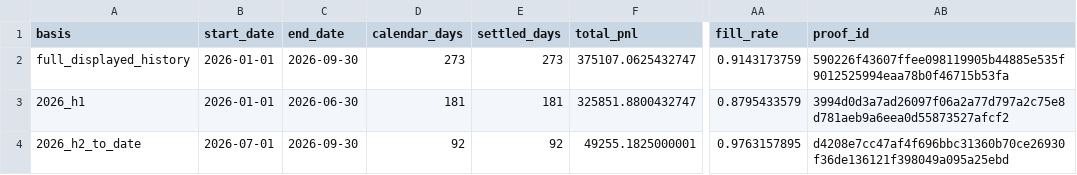
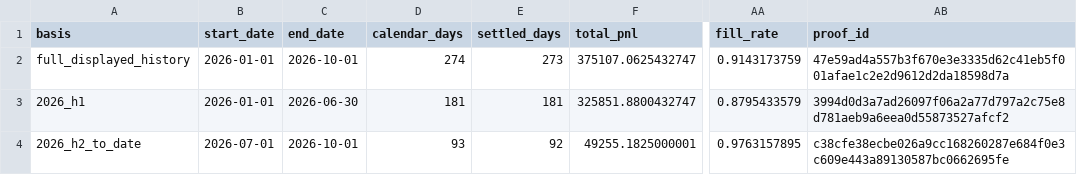
Before and after one commit to jameskim247/ptp-track-record, a CSV file: data/series-01/summary.csv, drawn as a sheet; only a part is shown, gaps mark what is left out; the diff names each change by its address in the sheet, - before the commit and + after, or states it on an @@ line.

```diff
--- a/data/series-01/summary.csv
+++ b/data/series-01/summary.csv
-C2 (end_date): 2026-09-30
+C2 (end_date): 2026-10-01
-D2 (calendar_days): 273
+D2 (calendar_days): 274
-AB2 (proof_id): 590226f43607ffee098119905b44885e535f9012525994eaa78b0f46715b53fa
+AB2 (proof_id): 47e59ad4a557b3f670e3e3335d62c41eb5f001afae1c2e2d9612d2da18598d7a
-C4 (end_date): 2026-09-30
+C4 (end_date): 2026-10-01
-D4 (calendar_days): 92
+D4 (calendar_days): 93
-AB4 (proof_id): d4208e7cc47af4f696bbc31360b70ce26930f36de136121f398049a095a25ebd
+AB4 (proof_id): c38cfe38ecbe026a9cc168260287e684f0e3c609e443a89130587bc0662695fe
```
Also changed, not shown: data/series-01/daily.csv, data/series-01/monthly.csv, 5 other files.
